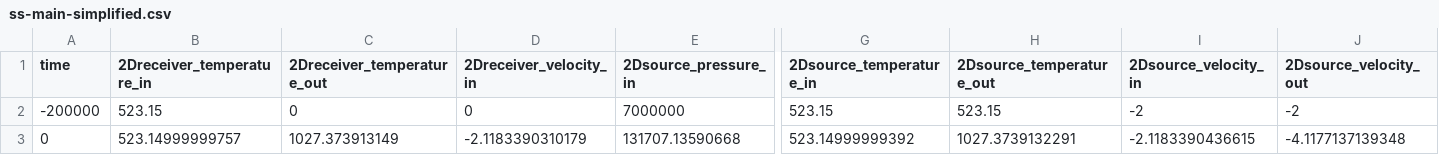
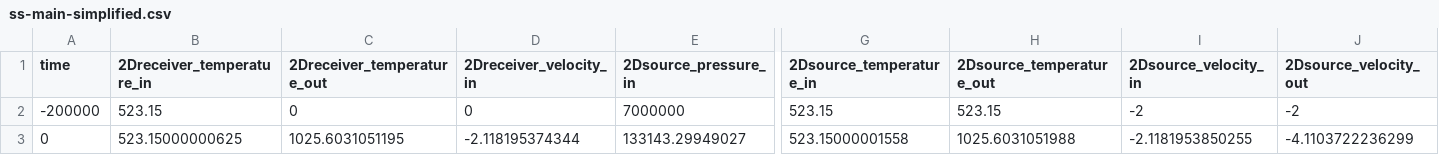
Before and after one commit to idaholab/virtual_test_bed, a CSV file: htgr/htr-pm/gold/ss-main-simplified.csv, drawn as a sheet; only a part is shown, gaps mark what is left out; the diff covers the shown part only; the diff names each change by its address in the sheet, - before the commit and + after, or states it on an @@ line.

```diff
--- a/htgr/htr-pm/gold/ss-main-simplified.csv
+++ b/htgr/htr-pm/gold/ss-main-simplified.csv
-B3 (2Dreceiver_temperature_in): 523.14999999757
+B3 (2Dreceiver_temperature_in): 523.15000000625
-C3 (2Dreceiver_temperature_out): 1027.373913149
+C3 (2Dreceiver_temperature_out): 1025.6031051195
-D3 (2Dreceiver_velocity_in): -2.1183390310179
+D3 (2Dreceiver_velocity_in): -2.118195374344
-E3 (2Dsource_pressure_in): 131707.13590668
+E3 (2Dsource_pressure_in): 133143.29949027
-G3 (2Dsource_temperature_in): 523.14999999392
+G3 (2Dsource_temperature_in): 523.15000001558
-H3 (2Dsource_temperature_out): 1027.3739132291
+H3 (2Dsource_temperature_out): 1025.6031051988
-I3 (2Dsource_velocity_in): -2.1183390436615
+I3 (2Dsource_velocity_in): -2.1181953850255
-J3 (2Dsource_velocity_out): -4.1177137139348
+J3 (2Dsource_velocity_out): -4.1103722236299
```
Also changed, not shown: 16 edited cells elsewhere in this file, htgr/htr-pm/gold/plofc-main-transient_csv.csv, htgr/htr-pm/gold/ss-main_csv.csv.
